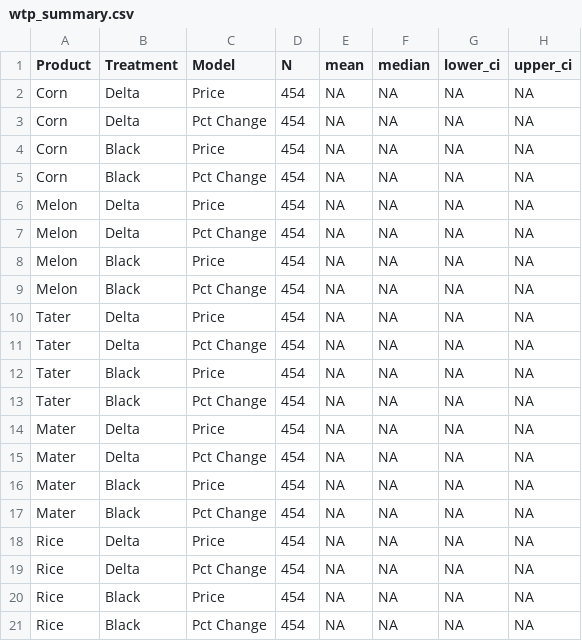
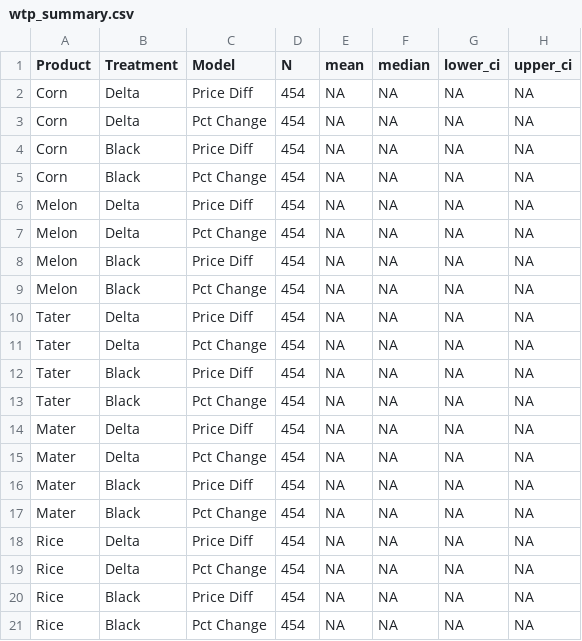
Before and after one commit to cfcooper/Delta-Food-Identity, a CSV file: wtp_summary.csv, drawn as a sheet.

```diff
--- a/wtp_summary.csv
+++ b/wtp_summary.csv
@@ -1,21 +1,21 @@
 "Product","Treatment","Model","N","mean","median","lower_ci","upper_ci"
-"Corn","Delta","Price",454,NA,NA,NA,NA
+"Corn","Delta","Price Diff",454,NA,NA,NA,NA
 "Corn","Delta","Pct Change",454,NA,NA,NA,NA
-"Corn","Black","Price",454,NA,NA,NA,NA
+"Corn","Black","Price Diff",454,NA,NA,NA,NA
 "Corn","Black","Pct Change",454,NA,NA,NA,NA
-"Melon","Delta","Price",454,NA,NA,NA,NA
+"Melon","Delta","Price Diff",454,NA,NA,NA,NA
 "Melon","Delta","Pct Change",454,NA,NA,NA,NA
-"Melon","Black","Price",454,NA,NA,NA,NA
+"Melon","Black","Price Diff",454,NA,NA,NA,NA
 "Melon","Black","Pct Change",454,NA,NA,NA,NA
-"Tater","Delta","Price",454,NA,NA,NA,NA
+"Tater","Delta","Price Diff",454,NA,NA,NA,NA
 "Tater","Delta","Pct Change",454,NA,NA,NA,NA
-"Tater","Black","Price",454,NA,NA,NA,NA
+"Tater","Black","Price Diff",454,NA,NA,NA,NA
 "Tater","Black","Pct Change",454,NA,NA,NA,NA
-"Mater","Delta","Price",454,NA,NA,NA,NA
+"Mater","Delta","Price Diff",454,NA,NA,NA,NA
 "Mater","Delta","Pct Change",454,NA,NA,NA,NA
-"Mater","Black","Price",454,NA,NA,NA,NA
+"Mater","Black","Price Diff",454,NA,NA,NA,NA
 "Mater","Black","Pct Change",454,NA,NA,NA,NA
-"Rice","Delta","Price",454,NA,NA,NA,NA
+"Rice","Delta","Price Diff",454,NA,NA,NA,NA
 "Rice","Delta","Pct Change",454,NA,NA,NA,NA
-"Rice","Black","Price",454,NA,NA,NA,NA
+"Rice","Black","Price Diff",454,NA,NA,NA,NA
 "Rice","Black","Pct Change",454,NA,NA,NA,NA
```
Also changed, not shown: 3 other files.
